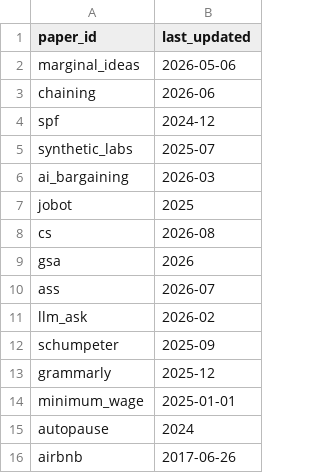
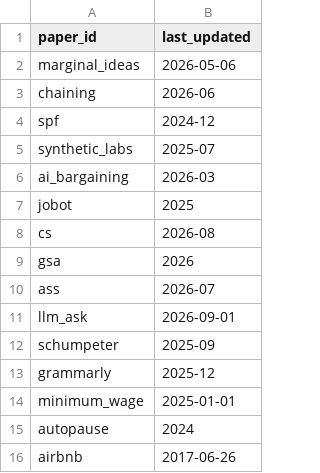
Before and after one commit to johnjosephhorton/johnjosephhorton.github.io, a CSV file: data/paper_updates.csv, drawn as a sheet; only a part is shown.

```diff
--- a/data/paper_updates.csv
+++ b/data/paper_updates.csv
@@ -10,3 +10,3 @@ gsa,2026
 ass,2026-07
-llm_ask,2026-02
+llm_ask,2026-09-01
 schumpeter,2025-09
```
Also changed, not shown: data/papers.csv, 7 other files.
